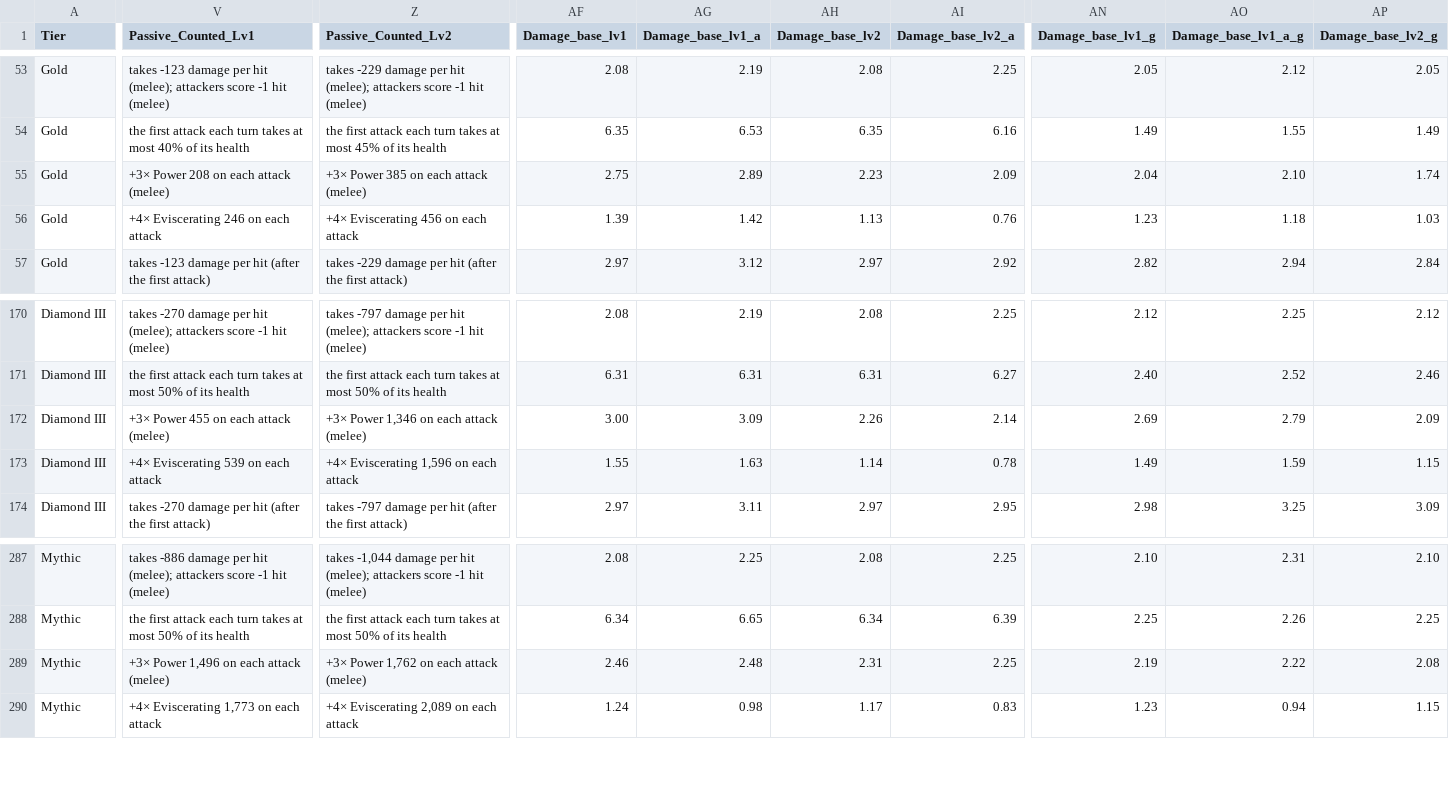
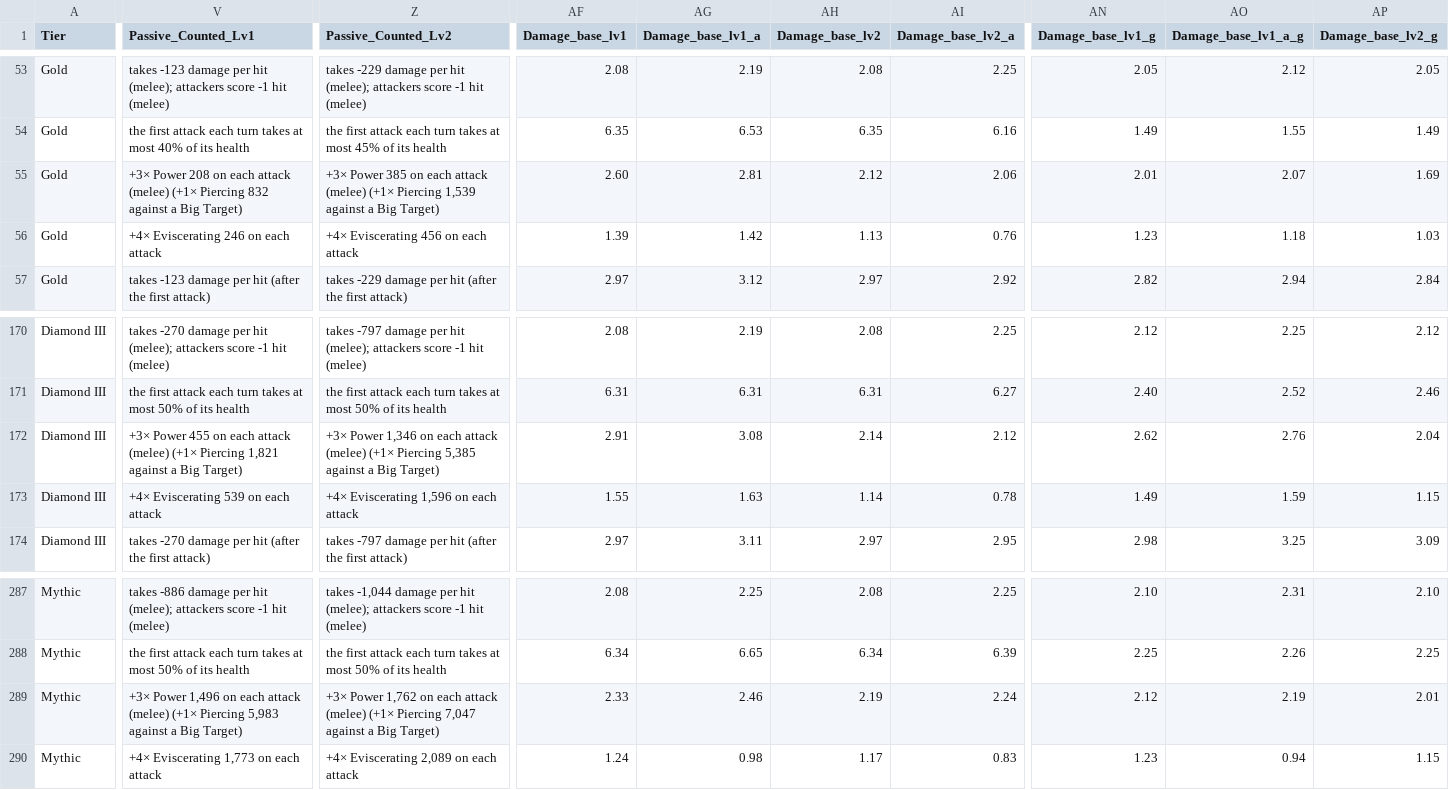
Before and after one commit to DBPreacher/Tacticus, a CSV file: LRE Script/tacticus_stats.csv, drawn as a sheet; only a part is shown, gaps mark what is left out; the diff covers the shown part only; the diff names each change by its address in the sheet, - before the commit and + after, or states it on an @@ line.

```diff
--- a/LRE Script/tacticus_stats.csv
+++ b/LRE Script/tacticus_stats.csv
-V55 (Passive_Counted_Lv1): …attack (melee)
+V55 (Passive_Counted_Lv1): …attack (melee) (+1× Piercing 832 against a Big Target)
-Z55 (Passive_Counted_Lv2): …attack (melee)
+Z55 (Passive_Counted_Lv2): …attack (melee) (+1× Piercing 1,539 against a Big Target)
-AF55 (Damage_base_lv1): 2.75
+AF55 (Damage_base_lv1): 2.60
-AG55 (Damage_base_lv1_a): 2.89
+AG55 (Damage_base_lv1_a): 2.81
-AH55 (Damage_base_lv2): 2.23
+AH55 (Damage_base_lv2): 2.12
-AI55 (Damage_base_lv2_a): 2.09
+AI55 (Damage_base_lv2_a): 2.06
-AN55 (Damage_base_lv1_g): 2.04
+AN55 (Damage_base_lv1_g): 2.01
-AO55 (Damage_base_lv1_a_g): 2.10
+AO55 (Damage_base_lv1_a_g): 2.07
-AP55 (Damage_base_lv2_g): 1.74
+AP55 (Damage_base_lv2_g): 1.69
-V172 (Passive_Counted_Lv1): …attack (melee)
+V172 (Passive_Counted_Lv1): …attack (melee) (+1× Piercing 1,821 against a Big Target)
-Z172 (Passive_Counted_Lv2): …attack (melee)
+Z172 (Passive_Counted_Lv2): …attack (melee) (+1× Piercing 5,385 against a Big Target)
-AF172 (Damage_base_lv1): 3.00
+AF172 (Damage_base_lv1): 2.91
-AG172 (Damage_base_lv1_a): 3.09
+AG172 (Damage_base_lv1_a): 3.08
-AH172 (Damage_base_lv2): 2.26
+AH172 (Damage_base_lv2): 2.14
-AI172 (Damage_base_lv2_a): 2.14
+AI172 (Damage_base_lv2_a): 2.12
-AN172 (Damage_base_lv1_g): 2.69
+AN172 (Damage_base_lv1_g): 2.62
-AO172 (Damage_base_lv1_a_g): 2.79
+AO172 (Damage_base_lv1_a_g): 2.76
-AP172 (Damage_base_lv2_g): 2.09
+AP172 (Damage_base_lv2_g): 2.04
-V289 (Passive_Counted_Lv1): …attack (melee)
+V289 (Passive_Counted_Lv1): …attack (melee) (+1× Piercing 5,983 against a Big Target)
-Z289 (Passive_Counted_Lv2): …attack (melee)
+Z289 (Passive_Counted_Lv2): …attack (melee) (+1× Piercing 7,047 against a Big Target)
-AF289 (Damage_base_lv1): 2.46
+AF289 (Damage_base_lv1): 2.33
-AG289 (Damage_base_lv1_a): 2.48
+AG289 (Damage_base_lv1_a): 2.46
-AH289 (Damage_base_lv2): 2.31
+AH289 (Damage_base_lv2): 2.19
-AI289 (Damage_base_lv2_a): 2.25
+AI289 (Damage_base_lv2_a): 2.24
-AN289 (Damage_base_lv1_g): 2.19
+AN289 (Damage_base_lv1_g): 2.12
-AO289 (Damage_base_lv1_a_g): 2.22
+AO289 (Damage_base_lv1_a_g): 2.19
-AP289 (Damage_base_lv2_g): 2.08
+AP289 (Damage_base_lv2_g): 2.01
```
Also changed, not shown: 17 edited cells elsewhere in this file, Damage Visualiser/passive_abilities.csv, 10 other files.
